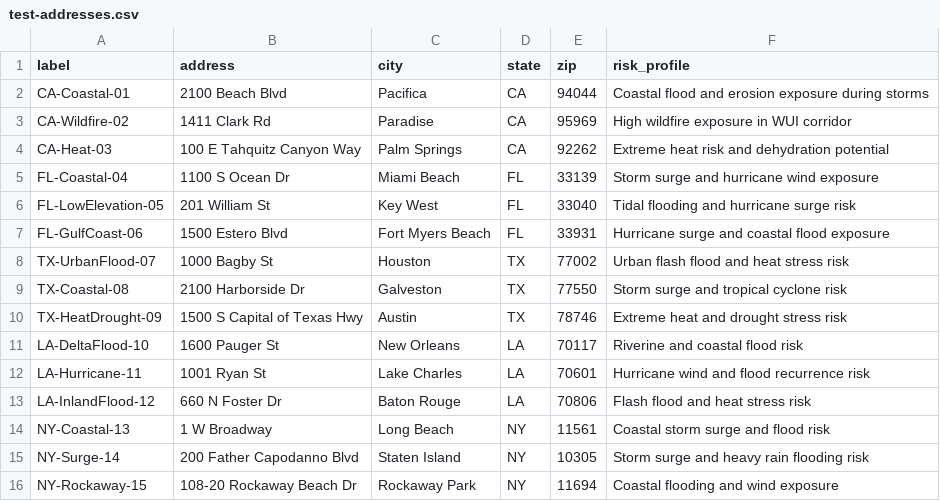
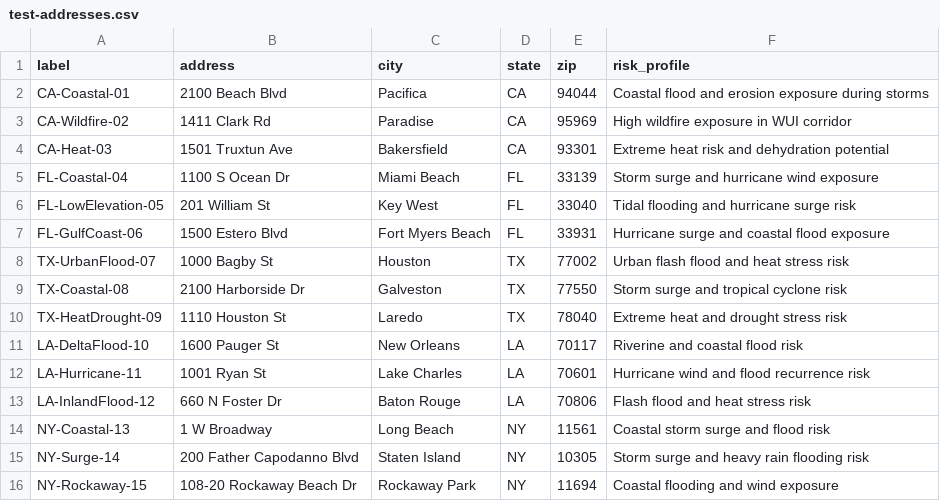
Before and after one commit to Rohan5commit/climateguard-redbull-basement-2026, a CSV file: data/test-addresses.csv, drawn as a sheet.

```diff
--- a/data/test-addresses.csv
+++ b/data/test-addresses.csv
@@ -3,3 +3,3 @@ CA-Coastal-01,2100 Beach Blvd,Pacifica,CA,94044,Coastal flood and erosion exposu
 CA-Wildfire-02,1411 Clark Rd,Paradise,CA,95969,High wildfire exposure in WUI corridor
-CA-Heat-03,100 E Tahquitz Canyon Way,Palm Springs,CA,92262,Extreme heat risk and dehydration potential
+CA-Heat-03,1501 Truxtun Ave,Bakersfield,CA,93301,Extreme heat risk and dehydration potential
 FL-Coastal-04,1100 S Ocean Dr,Miami Beach,FL,33139,Storm surge and hurricane wind exposure
@@ -9,3 +9,3 @@ TX-UrbanFlood-07,1000 Bagby St,Houston,TX,77002,Urban flash flood and heat stres
 TX-Coastal-08,2100 Harborside Dr,Galveston,TX,77550,Storm surge and tropical cyclone risk
-TX-HeatDrought-09,1500 S Capital of Texas Hwy,Austin,TX,78746,Extreme heat and drought stress risk
+TX-HeatDrought-09,1110 Houston St,Laredo,TX,78040,Extreme heat and drought stress risk
 LA-DeltaFlood-10,1600 Pauger St,New Orleans,LA,70117,Riverine and coastal flood risk
```
Also changed, not shown: 1 other file.
